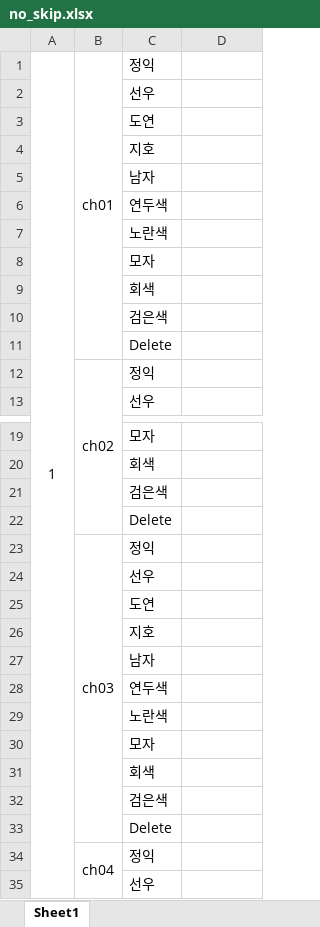
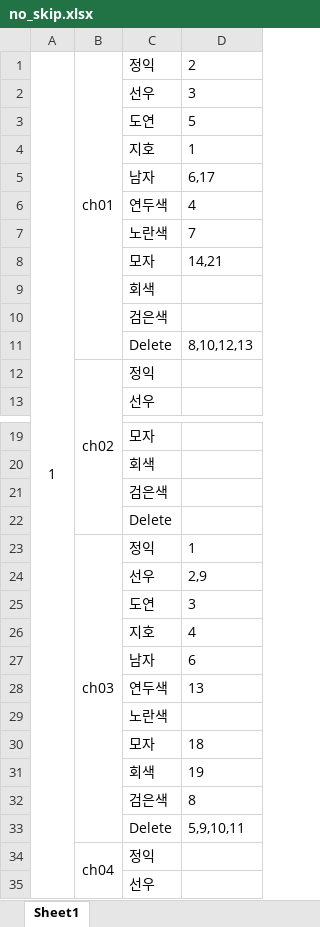
Before and after one commit to INCLab/INC_BEV_FastMOT, an Excel workbook: DTW/data/10person/no_skip.xlsx, sheet Sheet1, drawn as a sheet; only a part is shown, gaps mark what is left out; values as stored, in another font and other column widths than the file's, no borders; the diff names each change by its address in the sheet, - before the commit and + after, or states it on an @@ line.

Commit message:
Update no_skip.xlsx

```diff
--- a/DTW/data/10person/no_skip.xlsx (sheet Sheet1)
+++ b/DTW/data/10person/no_skip.xlsx (sheet Sheet1)
-D1: (empty)
+D1: 2
-D2: (empty)
+D2: 3
-D3: (empty)
+D3: 5
-D4: (empty)
+D4: 1
-D5: (empty)
+D5: 6,17
-D6: (empty)
+D6: 4
-D7: (empty)
+D7: 7
-D8: (empty)
+D8: 14,21
-D11: (empty)
+D11: 8,10,12,13
-D23: (empty)
+D23: 1
-D24: (empty)
+D24: 2,9
-D25: (empty)
+D25: 3
-D26: (empty)
+D26: 4
-D27: (empty)
+D27: 6
-D28: (empty)
+D28: 13
-D30: (empty)
+D30: 18
-D31: (empty)
+D31: 19
-D32: (empty)
+D32: 8
-D33: (empty)
+D33: 5,9,10,11
```
